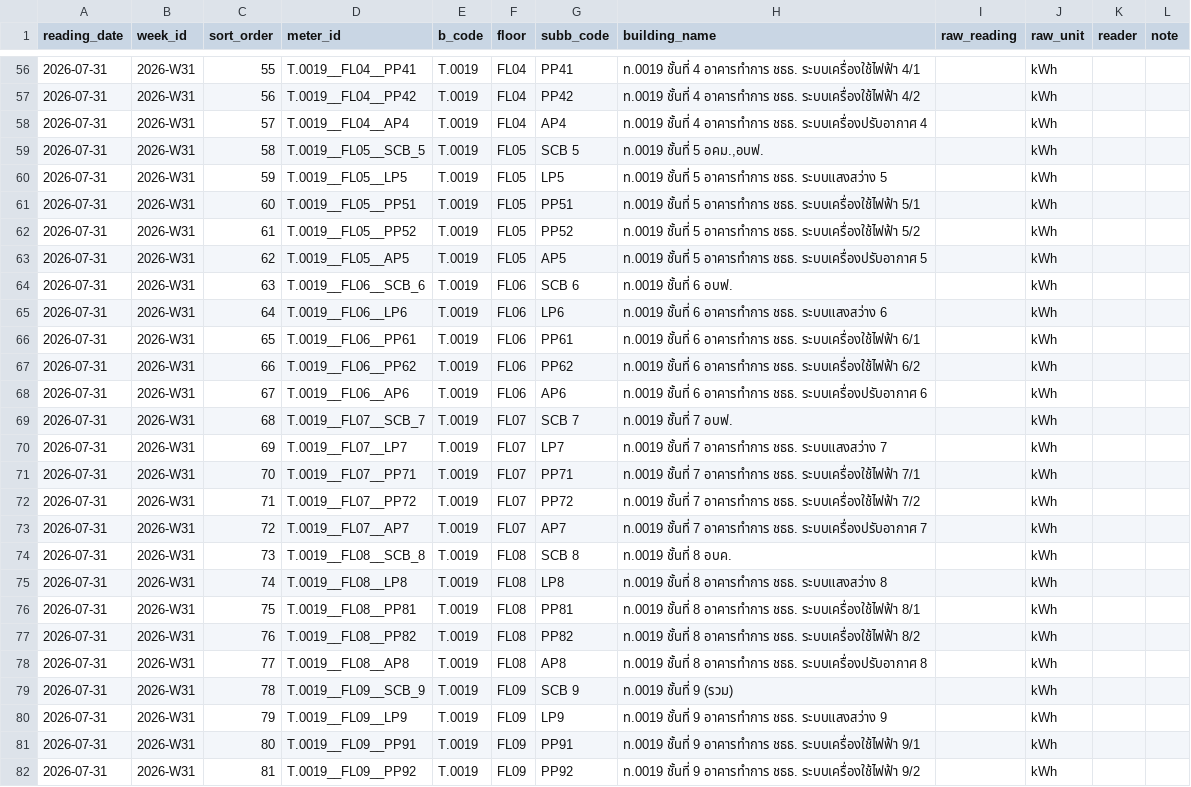
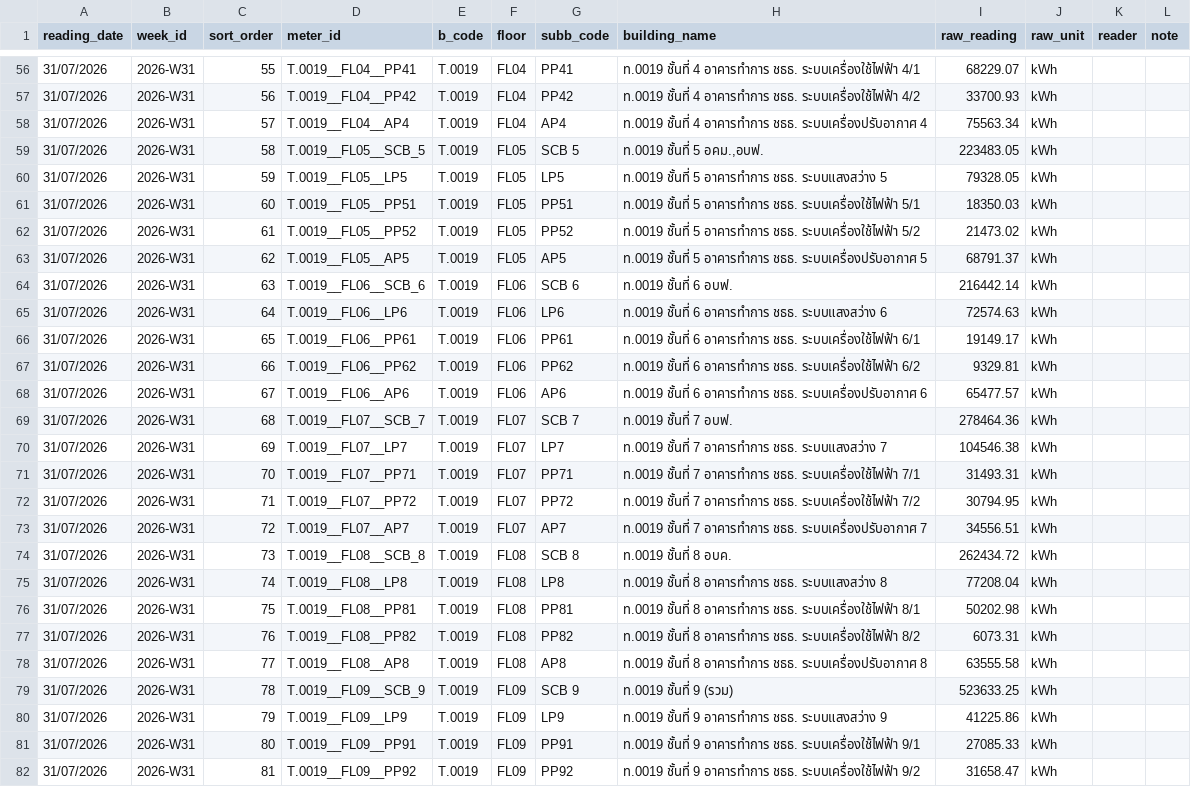
Before and after one commit to maleeart/Energy-Dashboard, a CSV file: forms/2026-W31.csv, drawn as a sheet; only a part is shown, gaps mark what is left out; the diff covers the shown part only; the diff names each change by its address in the sheet, - before the commit and + after, or states it on an @@ line.

```diff
--- a/forms/2026-W31.csv
+++ b/forms/2026-W31.csv
-A56:A82 (reading_date): 2026-07-31
+A56:A82 (reading_date): 31/07/2026
-I56 (raw_reading): (empty)
+I56 (raw_reading): 68229.07
-I57 (raw_reading): (empty)
+I57 (raw_reading): 33700.93
-I58 (raw_reading): (empty)
+I58 (raw_reading): 75563.34
-I59 (raw_reading): (empty)
+I59 (raw_reading): 223483.05
-I60 (raw_reading): (empty)
+I60 (raw_reading): 79328.05
-I61 (raw_reading): (empty)
+I61 (raw_reading): 18350.03
-I62 (raw_reading): (empty)
+I62 (raw_reading): 21473.02
-I63 (raw_reading): (empty)
+I63 (raw_reading): 68791.37
-I64 (raw_reading): (empty)
+I64 (raw_reading): 216442.14
-I65 (raw_reading): (empty)
+I65 (raw_reading): 72574.63
-I66 (raw_reading): (empty)
+I66 (raw_reading): 19149.17
-I67 (raw_reading): (empty)
+I67 (raw_reading): 9329.81
-I68 (raw_reading): (empty)
+I68 (raw_reading): 65477.57
-I69 (raw_reading): (empty)
+I69 (raw_reading): 278464.36
-I70 (raw_reading): (empty)
+I70 (raw_reading): 104546.38
-I71 (raw_reading): (empty)
+I71 (raw_reading): 31493.31
-I72 (raw_reading): (empty)
+I72 (raw_reading): 30794.95
-I73 (raw_reading): (empty)
+I73 (raw_reading): 34556.51
-I74 (raw_reading): (empty)
+I74 (raw_reading): 262434.72
-I75 (raw_reading): (empty)
+I75 (raw_reading): 77208.04
-I76 (raw_reading): (empty)
+I76 (raw_reading): 50202.98
-I77 (raw_reading): (empty)
+I77 (raw_reading): 6073.31
-I78 (raw_reading): (empty)
+I78 (raw_reading): 63555.58
-I79 (raw_reading): (empty)
+I79 (raw_reading): 523633.25
-I80 (raw_reading): (empty)
+I80 (raw_reading): 41225.86
-I81 (raw_reading): (empty)
+I81 (raw_reading): 27085.33
-I82 (raw_reading): (empty)
+I82 (raw_reading): 31658.47
```
Also changed, not shown: 129 edited cells elsewhere in this file.
